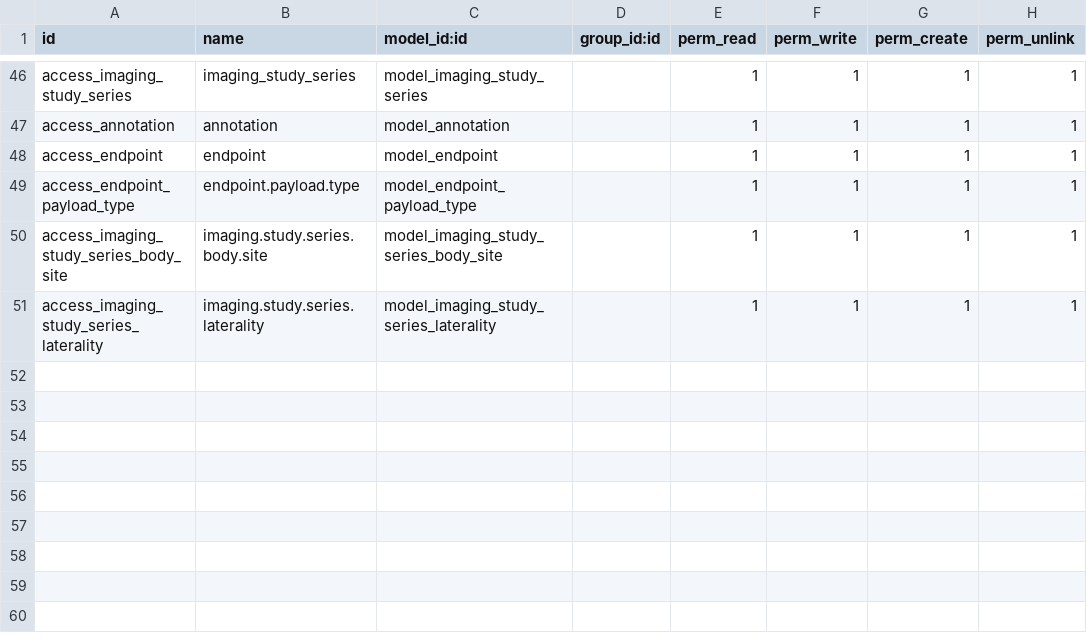
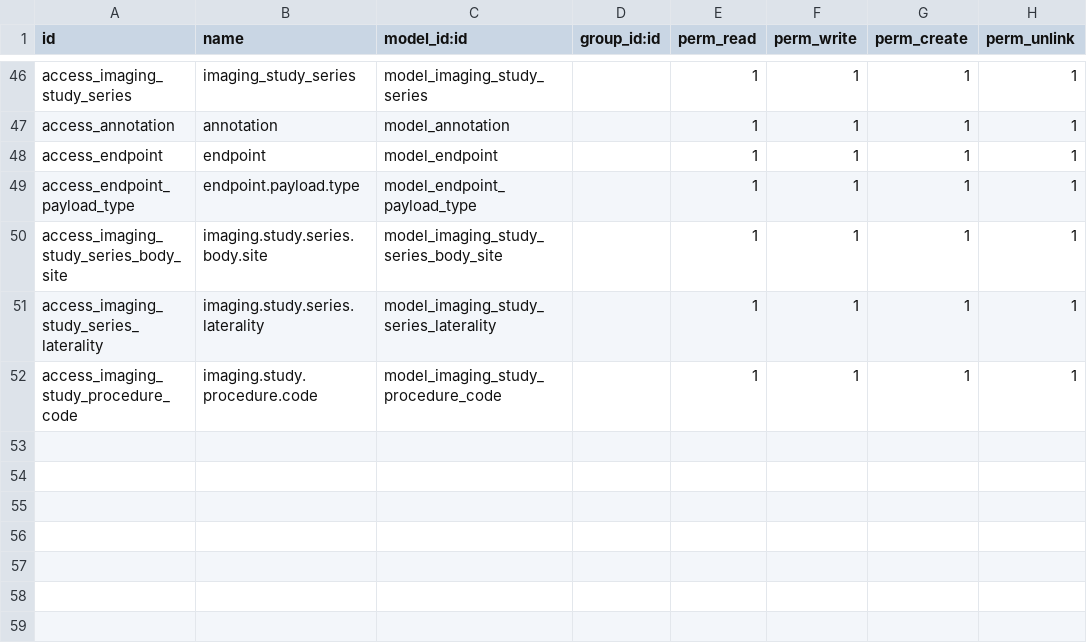
Before and after one commit to swapnilsupersimple/fhir_REPO, a CSV file: customaddon/FHIR/security/ir.model.access.csv, drawn as a sheet; only a part is shown, gaps mark what is left out; the shorter side is filled out with more unchanged rows.

Commit message:
"changes in create_imaging_study.py"

```diff
--- a/customaddon/FHIR/security/ir.model.access.csv
+++ b/customaddon/FHIR/security/ir.model.access.csv
@@ -51,3 +51,3 @@ access_imaging_study_series_body_site,imaging.study.series.body.site,model_imagi
 access_imaging_study_series_laterality,imaging.study.series.laterality,model_imaging_study_series_laterality,,1,1,1,1
-
+access_imaging_study_procedure_code,imaging.study.procedure.code,model_imaging_study_procedure_code,,1,1,1,1
 
```
Also changed, not shown: 4 other files.
